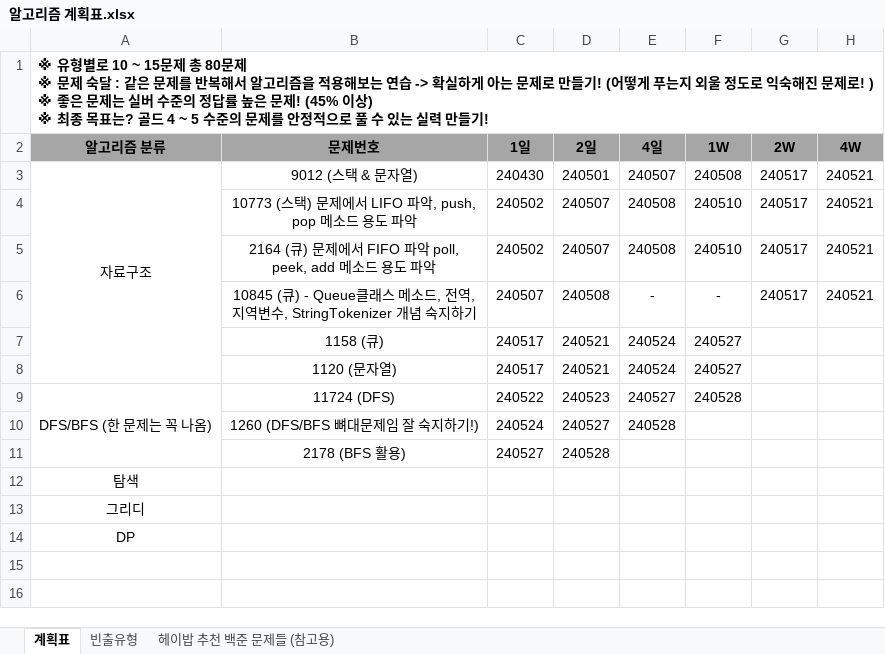
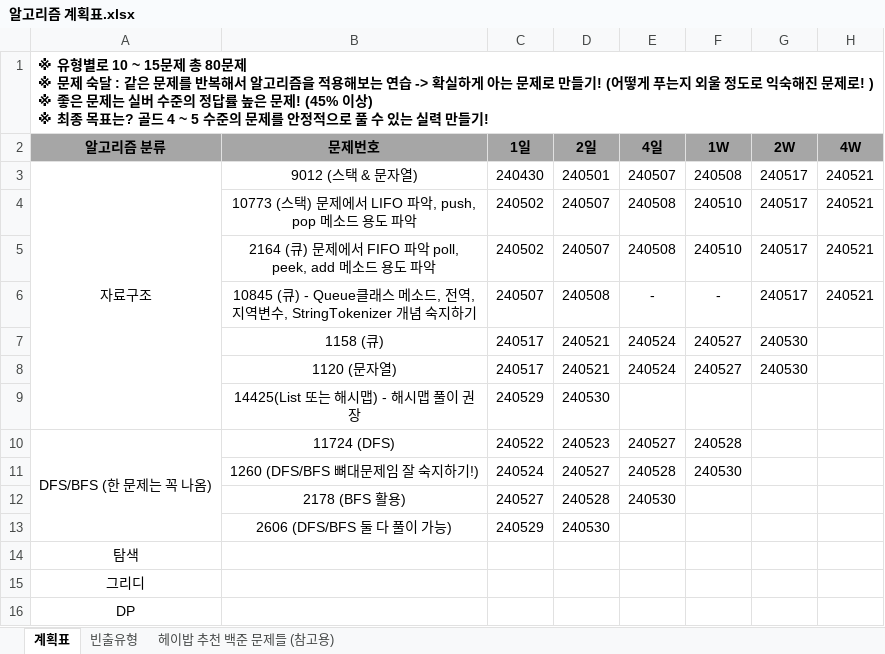
Before and after one commit to developerKTU/AlgorithmStudy, an Excel workbook: 알고리즘 계획표.xlsx, sheet 계획표, drawn as a sheet; values as stored, in another font and other column widths than the file's, no borders; addresses are those after the commit; the diff names each change by its address in the sheet, - before the commit and + after, or states it on an @@ line.

Commit message:
Algorithm study Commit - 미로찾기 문제 일부 코드 수정 및 알고리즘 계획표 일정 업데이트

```diff
--- a/알고리즘 계획표.xlsx (sheet 계획표)
+++ b/알고리즘 계획표.xlsx (sheet 계획표)
-G7:G8 (2W): (empty)
+G7:G8 (2W): 240530
+row 9:  | 14425(List 또는 해시맵) - 해시맵 풀이 권장 | 240529 | 240530
-F11 (1W): (empty)
+F11 (1W): 240530
-E12 (4일): (empty)
+E12 (4일): 240530
+row 13:  | 2606 (DFS/BFS 둘 다 풀이 가능) | 240529 | 240530
```
Also changed, not shown: 1 other file.
